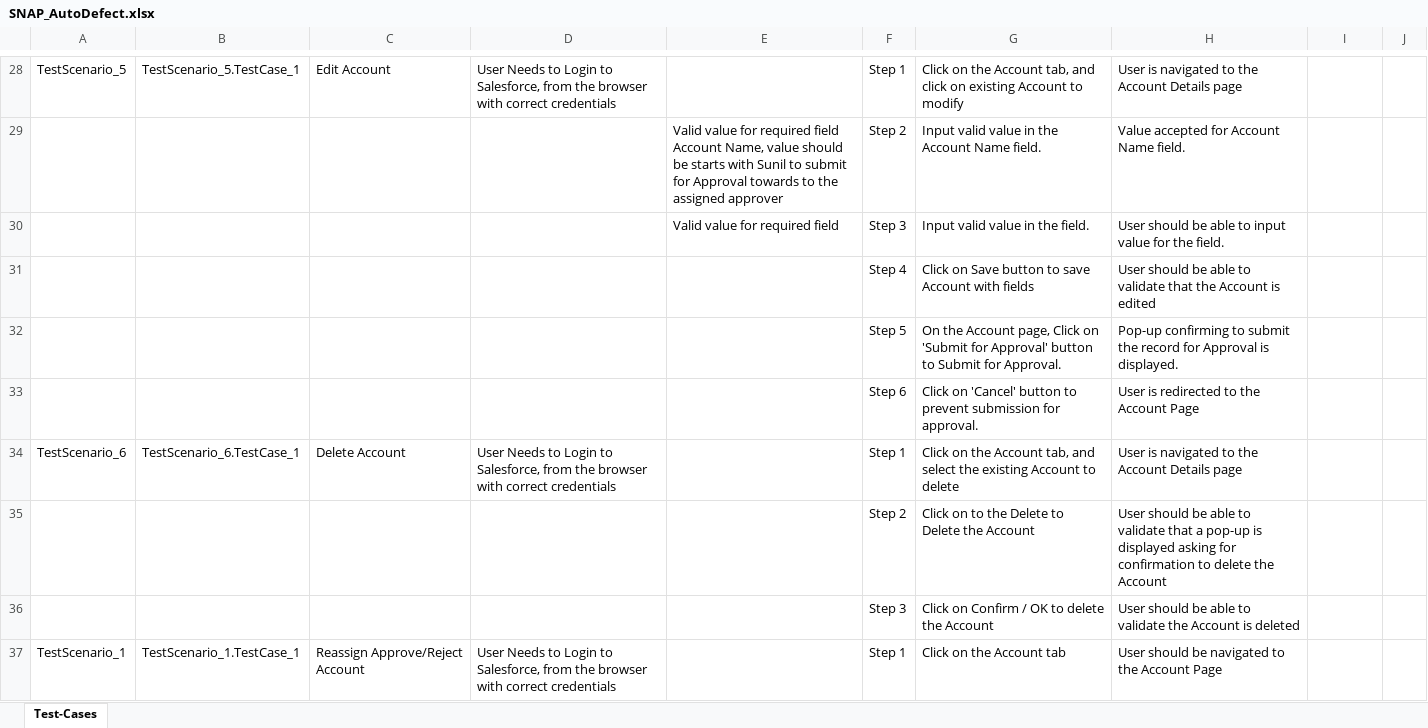
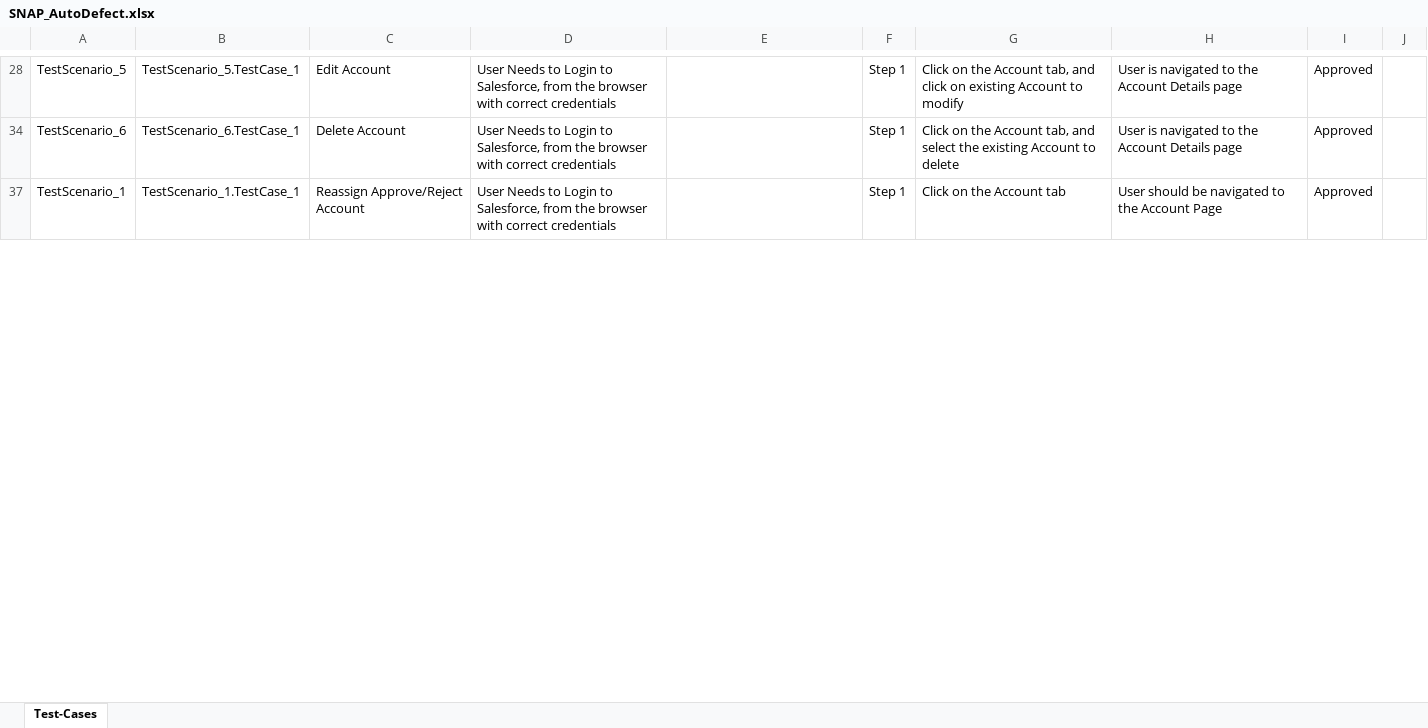
Before and after one commit to ShaikMohamedIrfan/Regressiontest, an Excel workbook: SNAP_AutoDefect.xlsx, sheet Test-Cases, drawn as a sheet; only a part is shown, gaps mark what is left out; values as stored, in another font and other column widths than the file's, no borders; table styles not drawn; the diff covers the shown part only; the diff names each change by its address in the sheet, - before the commit and + after, or states it on an @@ line.

```diff
--- a/SNAP_AutoDefect.xlsx (sheet Test-Cases)
+++ b/SNAP_AutoDefect.xlsx (sheet Test-Cases)
-I28: (empty)
+I28: Approved
@@ row 29 hidden:  |  |  |  | Valid value for required field Account Name, value should be starts with Sunil to submit for Approval towards to the assigned approver | Step 2 | Input valid value in the Account Name field. | Value accepted for Account Name field. @@
@@ row 30 hidden:  |  |  |  | Valid value for required field | Step 3 | Input valid value in the field. | User should be able to input value for the field. @@
@@ row 31 hidden:  |  |  |  |  | Step 4 | Click on Save button to save Account with fields | User should be able to validate that the Account is edited @@
@@ row 32 hidden:  |  |  |  |  | Step 5 | On the Account page, Click on 'Submit for Approval' button to Submit for Approval. | Pop-up confirming to submit the record for Approval is displayed. @@
@@ row 33 hidden:  |  |  |  |  | Step 6 | Click on 'Cancel' button to prevent submission for approval. | User is redirected to the Account Page @@
-I34: (empty)
+I34: Approved
@@ row 35 hidden:  |  |  |  |  | Step 2 | Click on to the Delete to Delete the Account | User should be able to validate that a pop-up is displayed asking for confirmation to delete the Account @@
@@ row 36 hidden:  |  |  |  |  | Step 3 | Click on Confirm / OK to delete the Account | User should be able to validate the Account is deleted @@
-I37: (empty)
+I37: Approved
```
Also changed, not shown: 47 hidden or unhidden rows and 9 edited cells elsewhere in this sheet.
